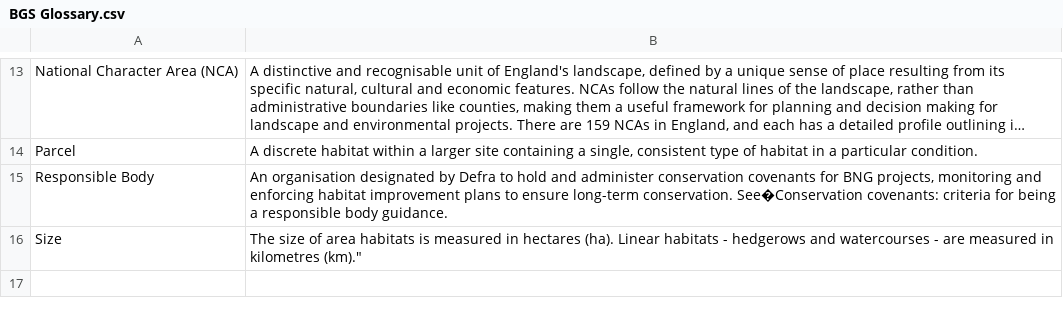
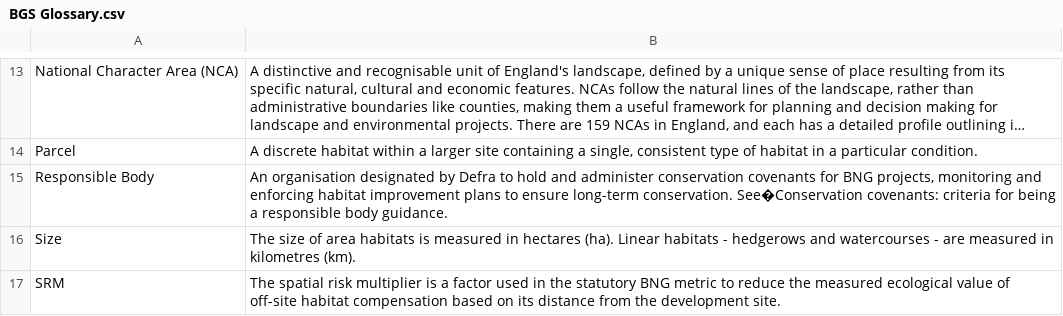
Before and after one commit to Eyesiah/biodiversity-sites-frontend, a CSV file: data/BGS Glossary.csv, drawn as a sheet; only a part is shown, gaps mark what is left out; long unchanged cells end in ….

```diff
--- a/data/BGS Glossary.csv
+++ b/data/BGS Glossary.csv
@@ -15,2 +15,3 @@ Parcel,"A discrete habitat within a larger site containing a single, consistent
 Responsible Body,"An organisation designated by Defra to hold and administer conservation covenants for BNG projects, monitoring and enforcing habitat improvement plans to ensure long-term conservation. See�Conservation covenants: criteria for being a responsible body guidance."
-Size,"The size of area habitats is measured in hectares (ha). Linear habitats - hedgerows and watercourses - are measured in kilometres (km).""
+Size,"The size of area habitats is measured in hectares (ha). Linear habitats - hedgerows and watercourses - are measured in kilometres (km)."
+SRM,"The spatial risk multiplier is a factor used in the statutory BNG metric to reduce the measured ecological value of off-site habitat compensation based on its distance from the development site."
```
Also changed, not shown: 1 other file.
